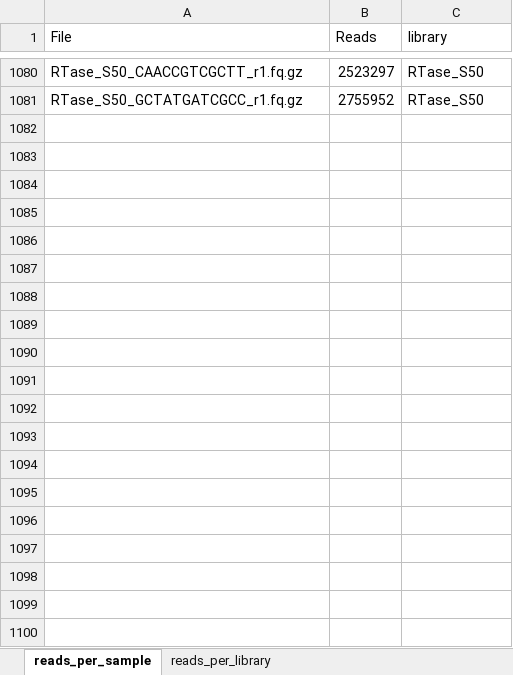
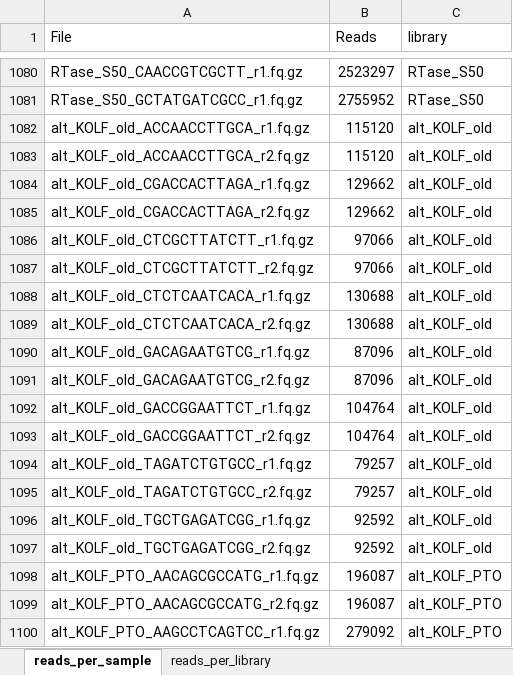
Before and after one commit to Hellmann-Lab/prime-seq2, an Excel workbook: data/random_collections/TabS4_readcount_breakdown.xlsx, sheet reads_per_sample, drawn as a sheet; only a part is shown, gaps mark what is left out; values as stored, in another font and other column widths than the file's, no borders; the diff covers the shown part only; the diff names each change by its address in the sheet, - before the commit and + after, or states it on an @@ line.

Commit message:
update random collections

```diff
--- a/data/random_collections/TabS4_readcount_breakdown.xlsx (sheet reads_per_sample)
+++ b/data/random_collections/TabS4_readcount_breakdown.xlsx (sheet reads_per_sample)
+row 1082: alt_KOLF_old_ACCAACCTTGCA_r1.fq.gz | 115120 | alt_KOLF_old
+row 1083: alt_KOLF_old_ACCAACCTTGCA_r2.fq.gz | 115120 | alt_KOLF_old
+row 1084: alt_KOLF_old_CGACCACTTAGA_r1.fq.gz | 129662 | alt_KOLF_old
+row 1085: alt_KOLF_old_CGACCACTTAGA_r2.fq.gz | 129662 | alt_KOLF_old
+row 1086: alt_KOLF_old_CTCGCTTATCTT_r1.fq.gz | 97066 | alt_KOLF_old
+row 1087: alt_KOLF_old_CTCGCTTATCTT_r2.fq.gz | 97066 | alt_KOLF_old
+row 1088: alt_KOLF_old_CTCTCAATCACA_r1.fq.gz | 130688 | alt_KOLF_old
+row 1089: alt_KOLF_old_CTCTCAATCACA_r2.fq.gz | 130688 | alt_KOLF_old
+row 1090: alt_KOLF_old_GACAGAATGTCG_r1.fq.gz | 87096 | alt_KOLF_old
+row 1091: alt_KOLF_old_GACAGAATGTCG_r2.fq.gz | 87096 | alt_KOLF_old
+row 1092: alt_KOLF_old_GACCGGAATTCT_r1.fq.gz | 104764 | alt_KOLF_old
+row 1093: alt_KOLF_old_GACCGGAATTCT_r2.fq.gz | 104764 | alt_KOLF_old
+row 1094: alt_KOLF_old_TAGATCTGTGCC_r1.fq.gz | 79257 | alt_KOLF_old
+row 1095: alt_KOLF_old_TAGATCTGTGCC_r2.fq.gz | 79257 | alt_KOLF_old
+row 1096: alt_KOLF_old_TGCTGAGATCGG_r1.fq.gz | 92592 | alt_KOLF_old
+row 1097: alt_KOLF_old_TGCTGAGATCGG_r2.fq.gz | 92592 | alt_KOLF_old
+row 1098: alt_KOLF_PTO_AACAGCGCCATG_r1.fq.gz | 196087 | alt_KOLF_PTO
+row 1099: alt_KOLF_PTO_AACAGCGCCATG_r2.fq.gz | 196087 | alt_KOLF_PTO
+row 1100: alt_KOLF_PTO_AAGCCTCAGTCC_r1.fq.gz | 279092 | alt_KOLF_PTO
```
Also changed, not shown: 157 added rows elsewhere in this sheet, data/random_collections/TabS5_oligos.xlsx, 4 other files.
